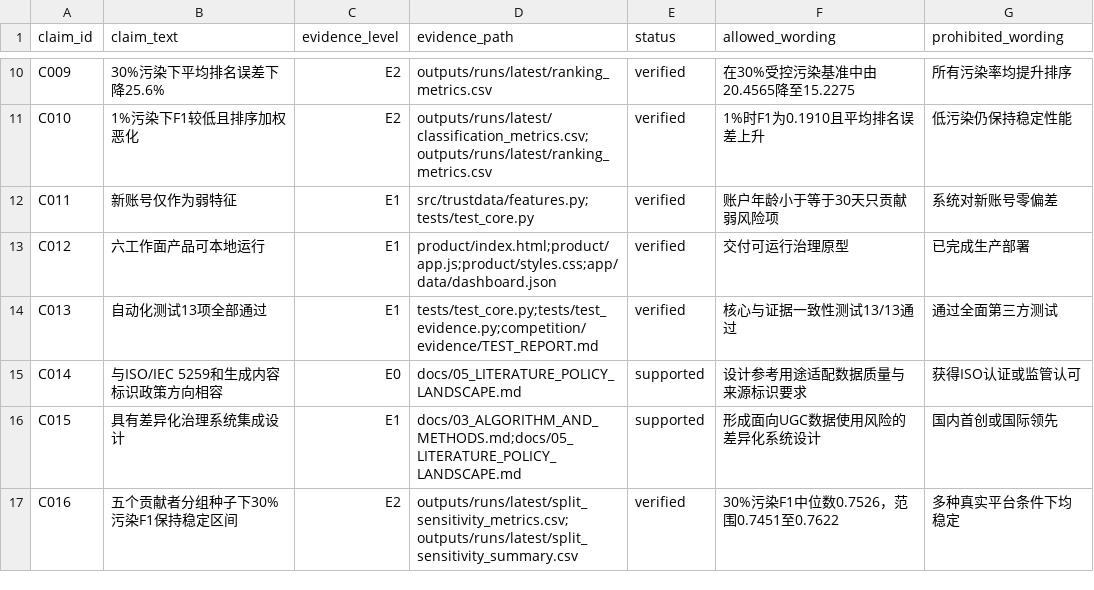
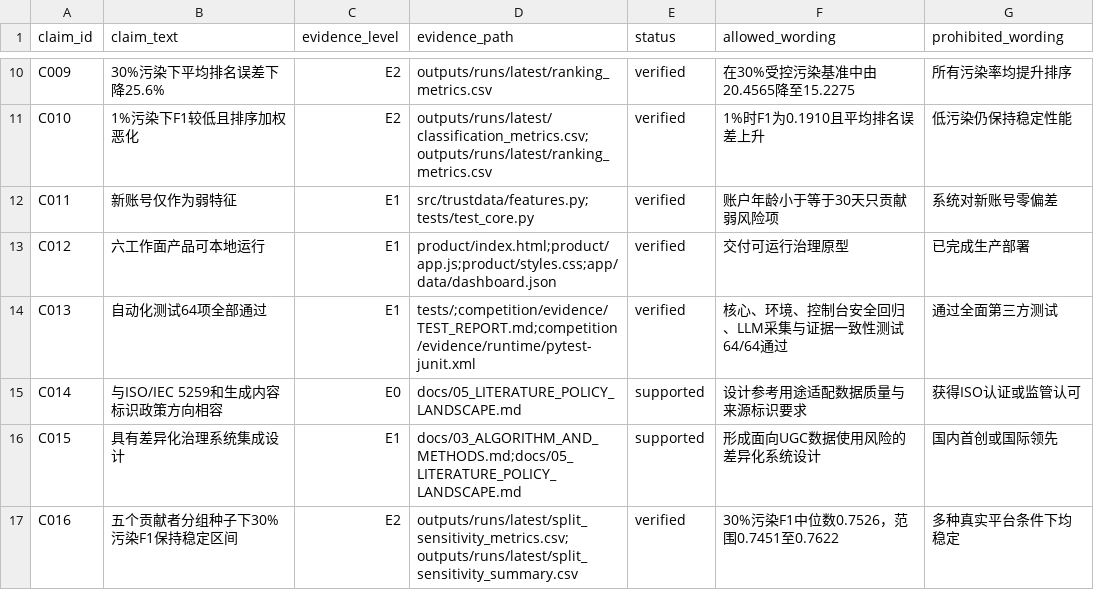
Before and after one commit to SunRunJie/Trustdata-Crowdsourced-Review-Governance, a CSV file: competition/evidence/CLAIM_EVIDENCE.csv, drawn as a sheet; only a part is shown, gaps mark what is left out.

Commit message:
docs: add final test report

```diff
--- a/competition/evidence/CLAIM_EVIDENCE.csv
+++ b/competition/evidence/CLAIM_EVIDENCE.csv
@@ -13,3 +13,3 @@ C011,新账号仅作为弱特征,E1,"src/trustdata/features.py;tests/test_core.p
 C012,六工作面产品可本地运行,E1,"product/index.html;product/app.js;product/styles.css;app/data/dashboard.json",verified,"交付可运行治理原型","已完成生产部署"
-C013,自动化测试13项全部通过,E1,"tests/test_core.py;tests/test_evidence.py;competition/evidence/TEST_REPORT.md",verified,"核心与证据一致性测试13/13通过","通过全面第三方测试"
+C013,自动化测试64项全部通过,E1,"tests/;competition/evidence/TEST_REPORT.md;competition/evidence/runtime/pytest-junit.xml",verified,"核心、环境、控制台安全回归、LLM采集与证据一致性测试64/64通过","通过全面第三方测试"
 C014,与ISO/IEC 5259和生成内容标识政策方向相容,E0,"docs/05_LITERATURE_POLICY_LANDSCAPE.md",supported,"设计参考用途适配数据质量与来源标识要求","获得ISO认证或监管认可"
```
Also changed, not shown: 7 other files.
